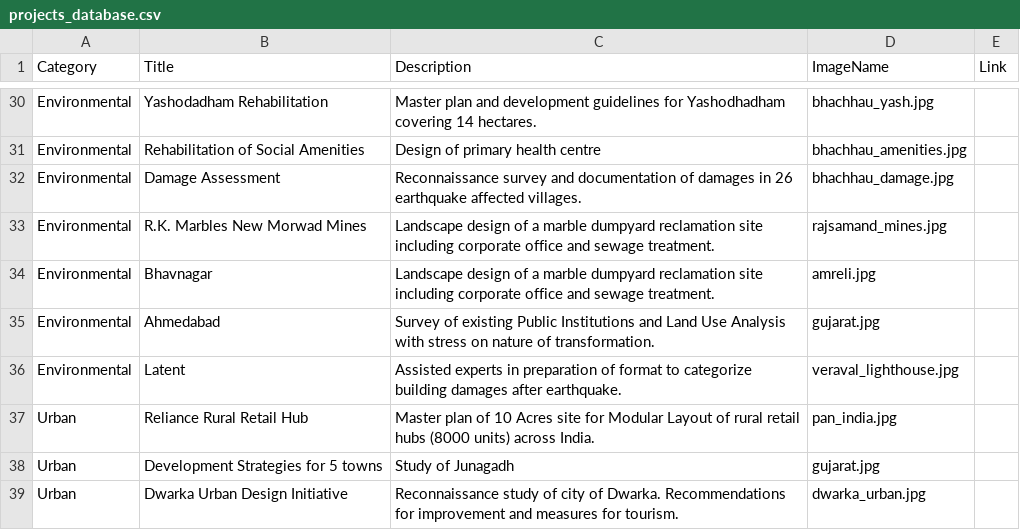
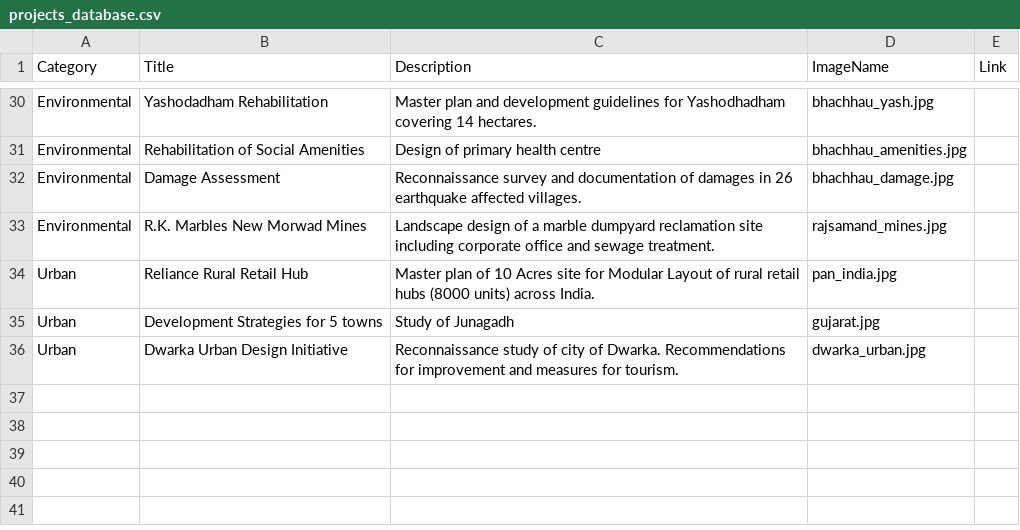
Before and after one commit to ManseeBB/Work_For_Water, a CSV file: data/projects_database.csv, drawn as a sheet; only a part is shown, gaps mark what is left out.

```diff
--- a/data/projects_database.csv
+++ b/data/projects_database.csv
@@ -33,5 +33,2 @@ Environmental,Damage Assessment,Reconnaissance survey and documentation of damag
 Environmental,R.K. Marbles New Morwad Mines,Landscape design of a marble dumpyard reclamation site including corporate office and sewage treatment.,rajsamand_mines.jpg,
-Environmental,Bhavnagar,Landscape design of a marble dumpyard reclamation site including corporate office and sewage treatment.,amreli.jpg,
-Environmental,Ahmedabad,Survey of existing Public Institutions and Land Use Analysis with stress on nature of transformation.,gujarat.jpg,
-Environmental,Latent,Assisted experts in preparation of format to categorize building damages after earthquake.,veraval_lighthouse.jpg,
 Urban,Reliance Rural Retail Hub,Master plan of 10 Acres site for Modular Layout of rural retail hubs (8000 units) across India.,pan_india.jpg,
```
Also changed, not shown: 31 other files.
